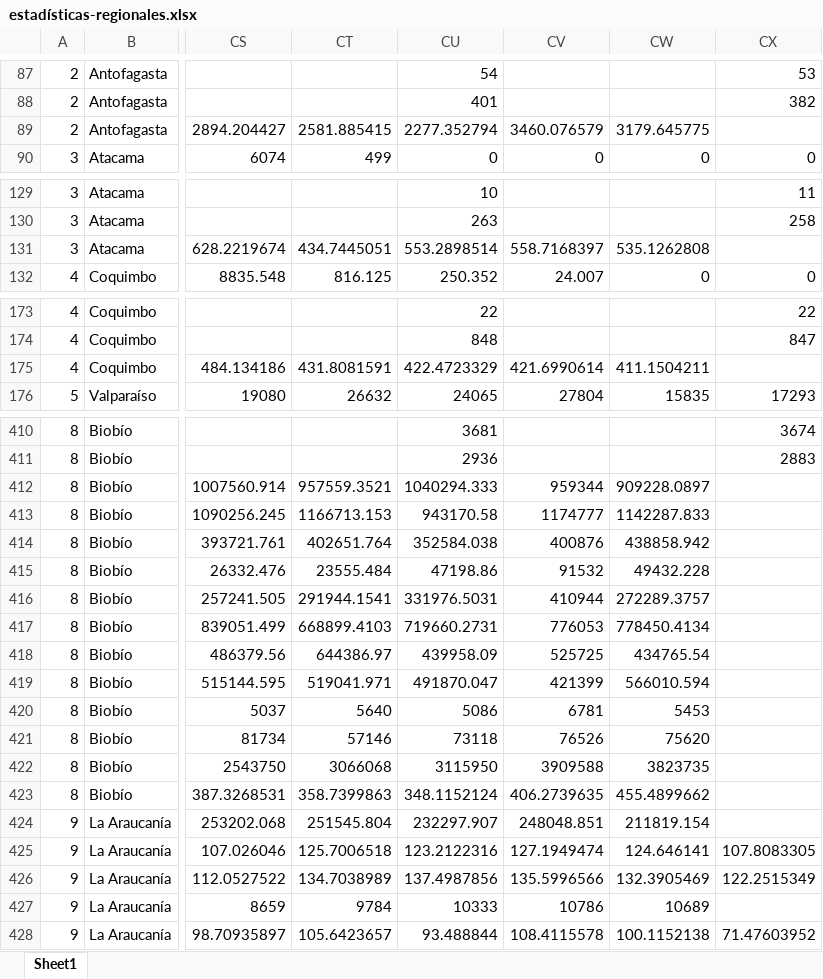
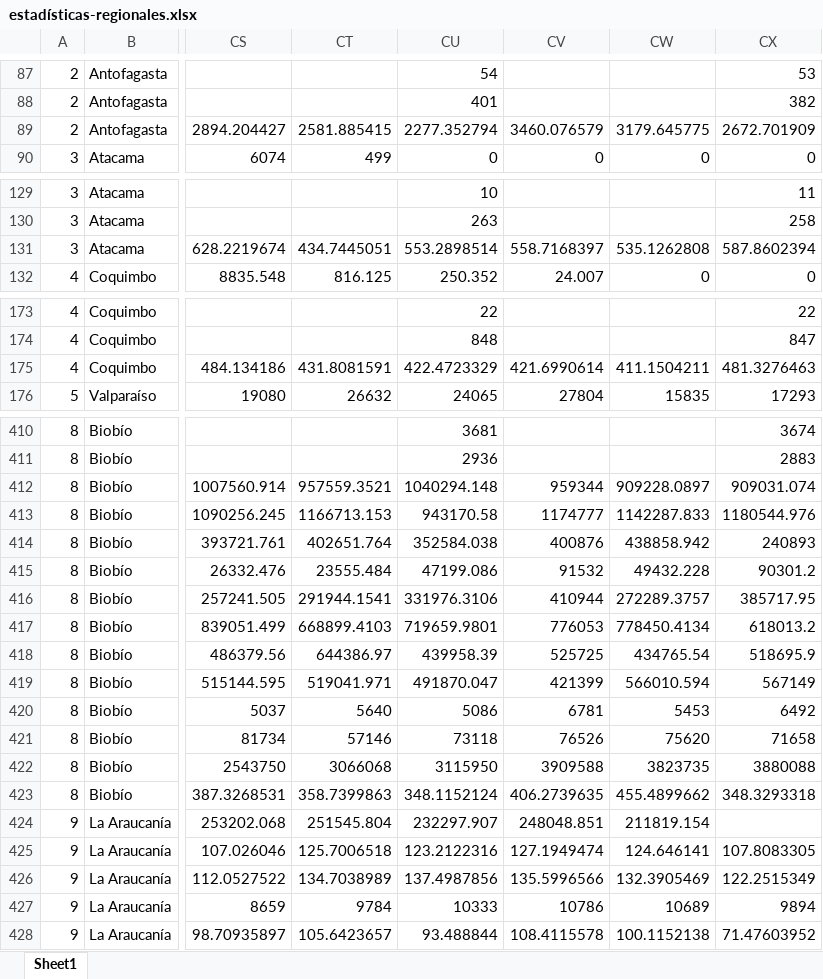
Before and after one commit to Sud-Austral/EstadisticasRegionales, an Excel workbook: Estadísticas Regionales/estadísticas-regionales.xlsx, sheet Sheet1, drawn as a sheet; only a part is shown, gaps mark what is left out; values as stored, in another font and other column widths than the file's, no borders; the diff covers the shown part only; the diff names each change by its address in the sheet, - before the commit and + after, or states it on an @@ line.

```diff
--- a/Estadísticas Regionales/estadísticas-regionales.xlsx (sheet Sheet1)
+++ b/Estadísticas Regionales/estadísticas-regionales.xlsx (sheet Sheet1)
-CX89: (empty)
+CX89: 2672.701909
-CX131: (empty)
+CX131: 587.8602394
-CX175: (empty)
+CX175: 481.3276463
-CU412: 1040294.333
+CU412: 1040294.148
-CX412: (empty)
+CX412: 909031.074
-CX413: (empty)
+CX413: 1180544.976
-CX414: (empty)
+CX414: 240893
-CU415: 47198.86
+CU415: 47199.086
-CX415: (empty)
+CX415: 90301.2
-CU416: 331976.5031
+CU416: 331976.3106
-CX416: (empty)
+CX416: 385717.95
-CU417: 719660.2731
+CU417: 719659.9801
-CX417: (empty)
+CX417: 618013.2
-CU418: 439958.09
+CU418: 439958.39
-CX418: (empty)
+CX418: 518695.9
-CX419: (empty)
+CX419: 567149
-CX420: (empty)
+CX420: 6492
-CX421: (empty)
+CX421: 71658
-CX422: (empty)
+CX422: 3880088
-CX423: (empty)
+CX423: 348.3293318
-CX427: (empty)
+CX427: 9894
```
Also changed, not shown: 40 edited cells elsewhere in this sheet.
